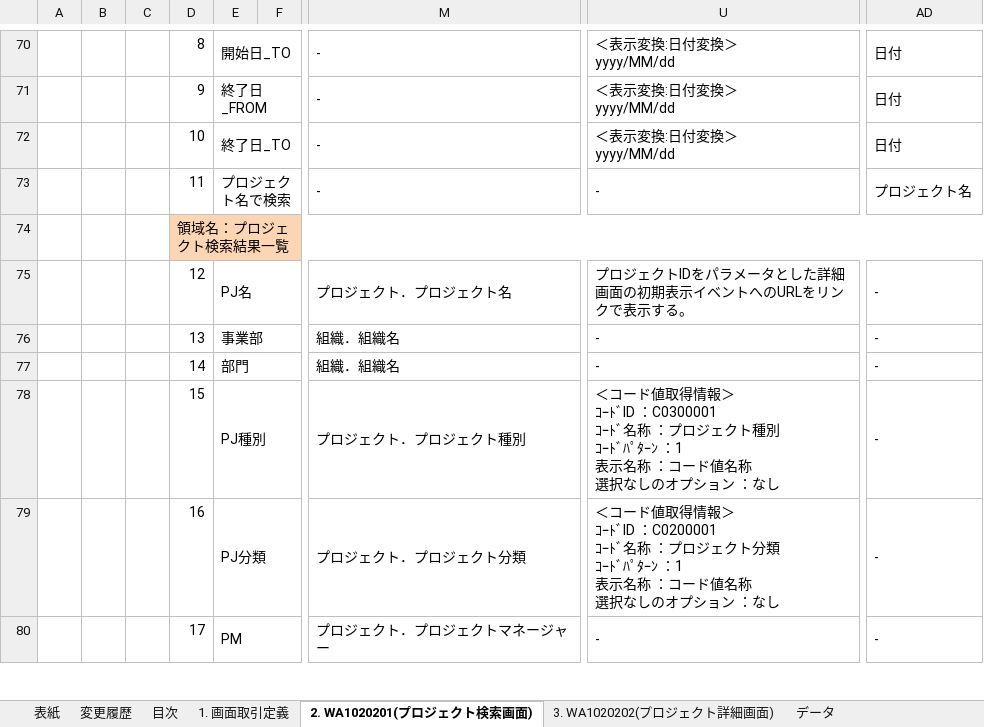
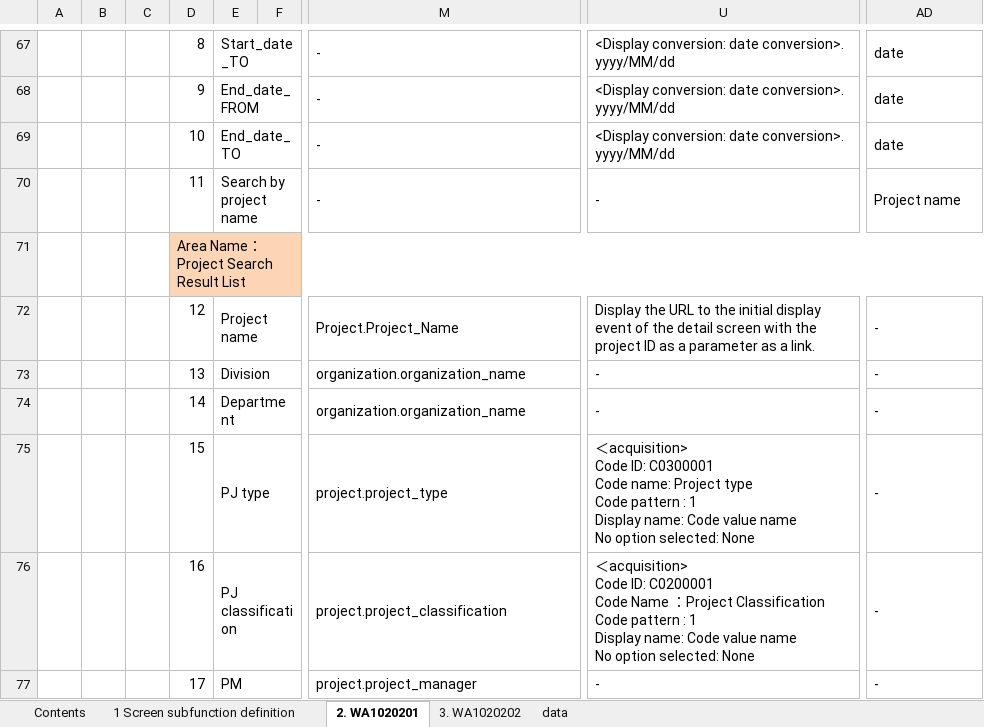
Before and after one commit to Fintan-contents/nablarch-system-development-guide, an Excel workbook: en/Sample_Project/Design_Document/A1_Project_Management_System/030_Application_Design/010_System_Functional_Design/System_function_design(screen)_WA10202_Project_Inquiry.xlsx, sheet 2. WA1020201, drawn as a sheet; only a part is shown, gaps mark what is left out; values as stored, in another font and other column widths than the file's, no borders; charts and pictures not drawn; addresses are those after the commit; ↵ is a line break in a cell; the diff covers the shown part only; the diff names each change by its address in the sheet, - before the commit and + after, or states it on an @@ line.

Commit message:
System_function_design(screen)_WA10202_Project_Inquiry.xlsx(システム機能設計書(画面)_WA10202_プロジェクト照会.xlsx)を追加翻訳。

```diff
--- a/en/Sample_Project/Design_Document/A1_Project_Management_System/030_Application_Design/010_System_Functional_Design/System_function_design(screen)_WA10202_Project_Inquiry.xlsx (sheet 2. WA1020201)
+++ b/en/Sample_Project/Design_Document/A1_Project_Management_System/030_Application_Design/010_System_Functional_Design/System_function_design(screen)_WA10202_Project_Inquiry.xlsx (sheet 2. WA1020201)
-sheet tab: 目次
+sheet tab: Contents
-sheet tab: 1. 画面取引定義
+sheet tab: 1 Screen subfunction definition
-sheet tab: 2. WA1020201(プロジェクト検索画面)
+sheet tab: 2. WA1020201
-sheet tab: 3. WA1020202(プロジェクト詳細画面)
+sheet tab: 3. WA1020202
-sheet tab: データ
+sheet tab: data
-sheet tab: 表紙
-sheet tab: 変更履歴
-E67: 開始日_TO
+E67: Start_date_TO
-U67:U69: ＜表示変換:日付変換＞ ↵ yyyy/MM/dd
+U67:U69: <Display conversion: date conversion>. ↵ yyyy/MM/dd
-AD67:AD69: 日付
+AD67:AD69: date
-E68: 終了日_FROM
+E68: End_date_FROM
-E69: 終了日_TO
+E69: End_date_TO
-E70: プロジェクト名で検索
+E70: Search by project name
-AD70: プロジェクト名
+AD70: Project name
-D71: 領域名：プロジェクト検索結果一覧
+D71: Area Name：Project Search Result List
-E72: PJ名
+E72: Project name
-M72: プロジェクト．プロジェクト名
+M72: Project.Project_Name
-U72: プロジェクトIDをパラメータとした詳細画面の初期表示イベントへのURLをリンクで表示する。
+U72: Display the URL to the initial display event of the detail screen with the project ID as a parameter as a link.
-E73: 事業部
+E73: Division
-M73:M74: 組織．組織名
+M73:M74: organization.organization_name
-E74: 部門
+E74: Department
-E75: PJ種別
+E75: PJ type
-M75: プロジェクト．プロジェクト種別
+M75: project.project_type
-U75: ＜コード値取得情報＞ ↵ ｺｰﾄﾞID ：C0300001 ↵ ｺｰﾄﾞ名称 ：プロジェクト種別 ↵ ｺｰﾄﾞﾊﾟﾀｰﾝ ：1 ↵ 表示名称 ：コード値名称 ↵ 選択なしのオプション ：なし
+U75: ＜acquisition> ↵ Code ID: C0300001 ↵ Code name: Project type ↵ Code pattern : 1 ↵ Display name: Code value name ↵ No option selected: None
-E76: PJ分類
+E76: PJ classification
-M76: プロジェクト．プロジェクト分類
+M76: project.project_classification
-U76: ＜コード値取得情報＞ ↵ ｺｰﾄﾞID ：C0200001 ↵ ｺｰﾄﾞ名称 ：プロジェクト分類 ↵ ｺｰﾄﾞﾊﾟﾀｰﾝ ：1 ↵ 表示名称 ：コード値名称 ↵ 選択なしのオプション ：なし
+U76: ＜acquisition> ↵ Code ID: C0200001 ↵ Code Name ：Project Classification ↵ Code pattern : 1 ↵ Display name: Code value name ↵ No option selected: None
-M77: プロジェクト．プロジェクトマネージャー
+M77: project.project_manager
```
Also changed, not shown: 35 added rows, 38 removed rows and 119 edited cells elsewhere in this sheet, sheet 3. WA1020202, sheet 1 Screen subfunction definition, sheet Contents, sheet data, formulas that keep their value, charts or pictures.
